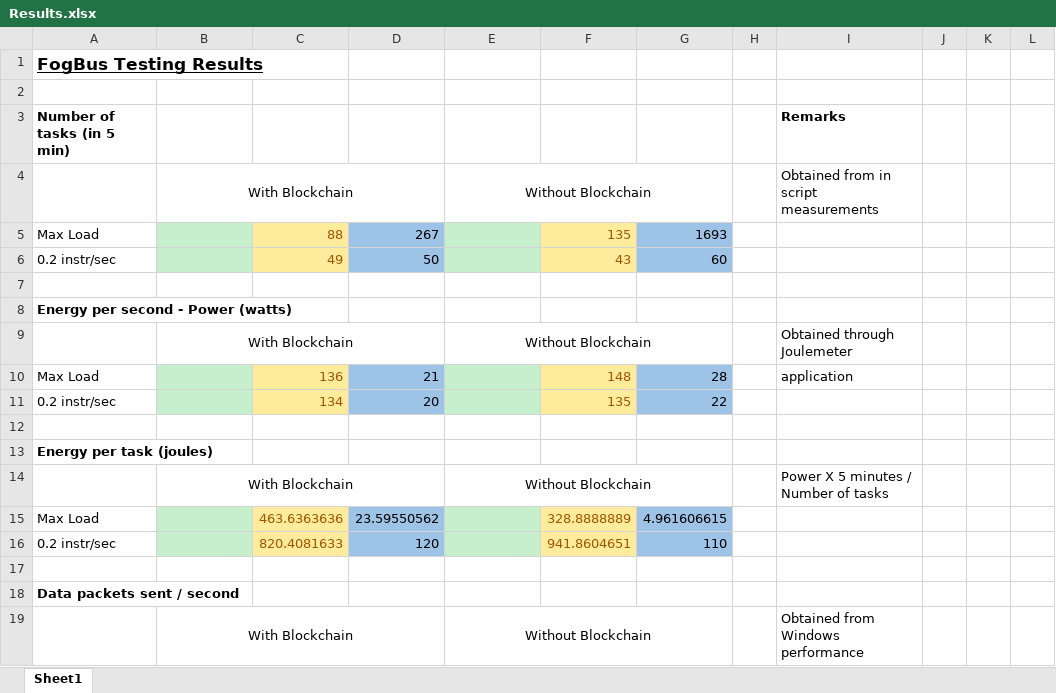
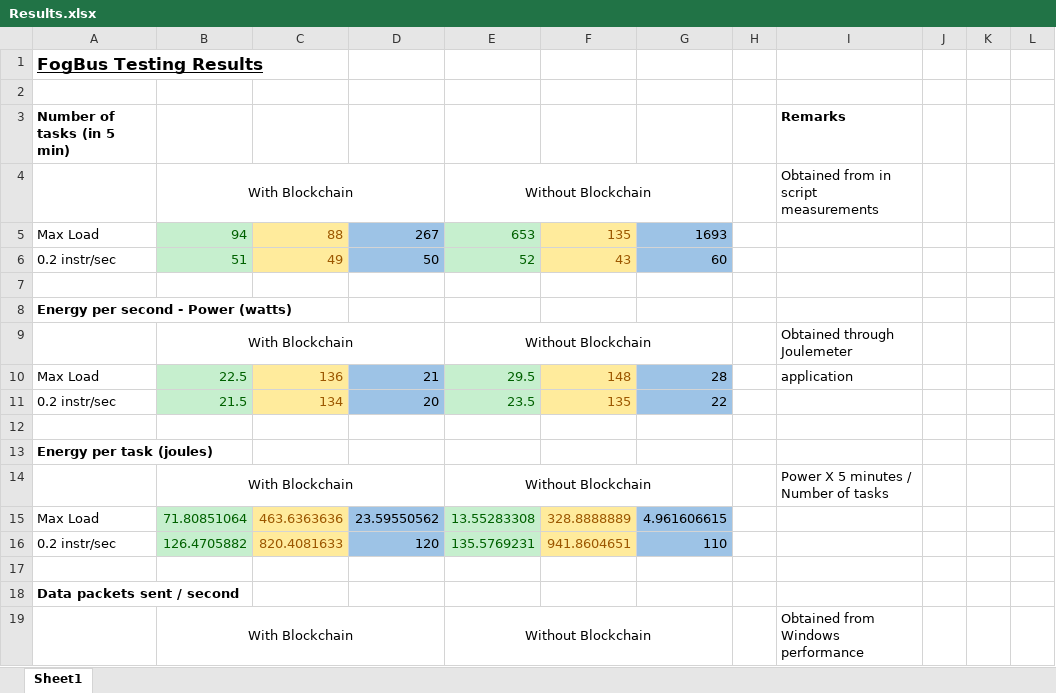
Before and after one commit to Cloudslab/FogBus, an Excel workbook: Performance-Evaluation/Results.xlsx, sheet Sheet1, drawn as a sheet; only a part is shown; values as stored, in another font and other column widths than the file's, no borders; the diff covers the shown part only; the diff names each change by its address in the sheet, - before the commit and + after, or states it on an @@ line.

Commit message:
compiled fog results

```diff
--- a/Performance-Evaluation/Results.xlsx (sheet Sheet1)
+++ b/Performance-Evaluation/Results.xlsx (sheet Sheet1)
-B5: (empty)
+B5: 94
-E5: (empty)
+E5: 653
-B6: (empty)
+B6: 51
-E6: (empty)
+E6: 52
-B10: (empty)
+B10: 22.5
-E10: (empty)
+E10: 29.5
-B11: (empty)
+B11: 21.5
-E11: (empty)
+E11: 23.5
-B15: (empty)
+B15: 71.80851064
-E15: (empty)
+E15: 13.55283308
-B16: (empty)
+B16: 126.4705882
-E16: (empty)
+E16: 135.5769231
```
Also changed, not shown: 31 edited cells elsewhere in this sheet, 4 other files.
